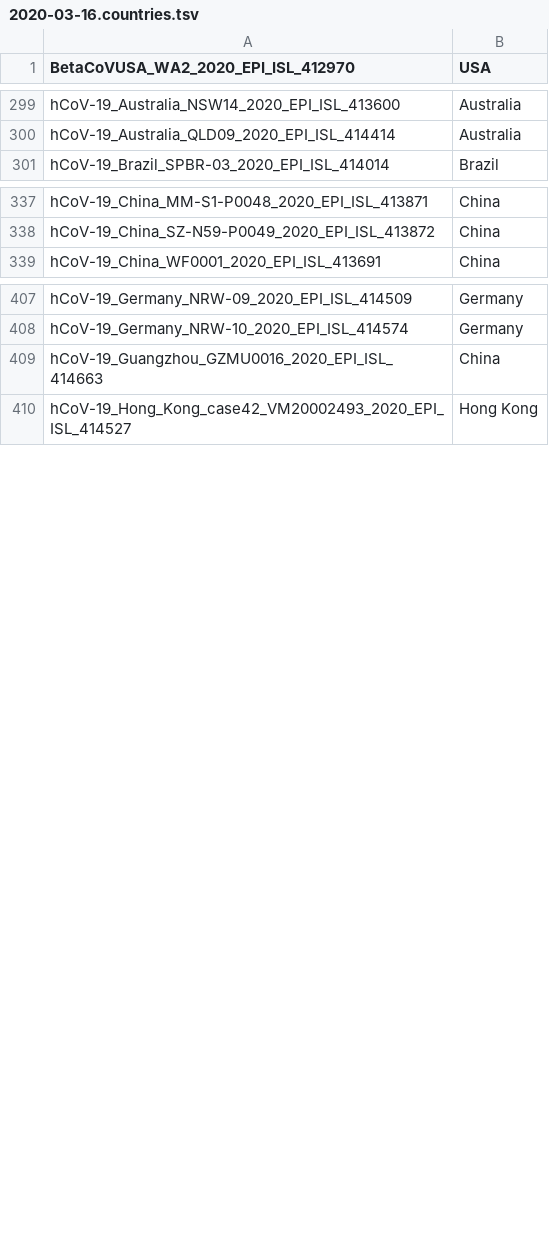
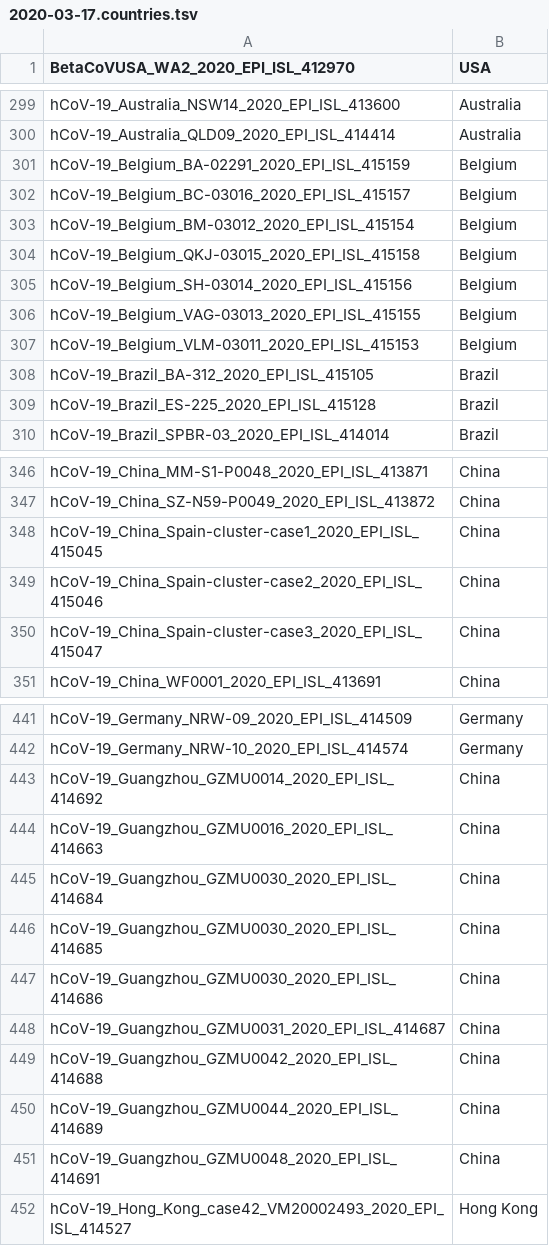
Before and after one commit to niemasd/ViReport-COVID-19, a TSV file: input_files/2020-03-17.countries.tsv (was input_files/2020-03-16.countries.tsv), drawn as a sheet; only a part is shown, gaps mark what is left out; the diff covers the shown part only.

```diff
--- a/input_files/2020-03-16.countries.tsv
+++ b/input_files/2020-03-17.countries.tsv
@@ -300,2 +300,11 @@ hCoV-19_Australia_NSW14_2020_EPI_ISL_413600	Australia
 hCoV-19_Australia_QLD09_2020_EPI_ISL_414414	Australia
+hCoV-19_Belgium_BA-02291_2020_EPI_ISL_415159	Belgium
+hCoV-19_Belgium_BC-03016_2020_EPI_ISL_415157	Belgium
+hCoV-19_Belgium_BM-03012_2020_EPI_ISL_415154	Belgium
+hCoV-19_Belgium_QKJ-03015_2020_EPI_ISL_415158	Belgium
+hCoV-19_Belgium_SH-03014_2020_EPI_ISL_415156	Belgium
+hCoV-19_Belgium_VAG-03013_2020_EPI_ISL_415155	Belgium
+hCoV-19_Belgium_VLM-03011_2020_EPI_ISL_415153	Belgium
+hCoV-19_Brazil_BA-312_2020_EPI_ISL_415105	Brazil
+hCoV-19_Brazil_ES-225_2020_EPI_ISL_415128	Brazil
 hCoV-19_Brazil_SPBR-03_2020_EPI_ISL_414014	Brazil
@@ -338,2 +347,5 @@ hCoV-19_China_MM-S1-P0048_2020_EPI_ISL_413871	China
 hCoV-19_China_SZ-N59-P0049_2020_EPI_ISL_413872	China
+hCoV-19_China_Spain-cluster-case1_2020_EPI_ISL_415045	China
+hCoV-19_China_Spain-cluster-case2_2020_EPI_ISL_415046	China
+hCoV-19_China_Spain-cluster-case3_2020_EPI_ISL_415047	China
 hCoV-19_China_WF0001_2020_EPI_ISL_413691	China
@@ -408,3 +442,11 @@ hCoV-19_Germany_NRW-09_2020_EPI_ISL_414509	Germany
 hCoV-19_Germany_NRW-10_2020_EPI_ISL_414574	Germany
+hCoV-19_Guangzhou_GZMU0014_2020_EPI_ISL_414692	China
 hCoV-19_Guangzhou_GZMU0016_2020_EPI_ISL_414663	China
+hCoV-19_Guangzhou_GZMU0030_2020_EPI_ISL_414684	China
+hCoV-19_Guangzhou_GZMU0030_2020_EPI_ISL_414685	China
+hCoV-19_Guangzhou_GZMU0030_2020_EPI_ISL_414686	China
+hCoV-19_Guangzhou_GZMU0031_2020_EPI_ISL_414687	China
+hCoV-19_Guangzhou_GZMU0042_2020_EPI_ISL_414688	China
+hCoV-19_Guangzhou_GZMU0044_2020_EPI_ISL_414689	China
+hCoV-19_Guangzhou_GZMU0048_2020_EPI_ISL_414691	China
 hCoV-19_Hong_Kong_case42_VM20002493_2020_EPI_ISL_414527	Hong Kong
```
Also changed, not shown: 41 added rows elsewhere in this file, input_files/2020-03-17.dates.tsv, output_files/transmission_clusters.tsv, 57 other files.
